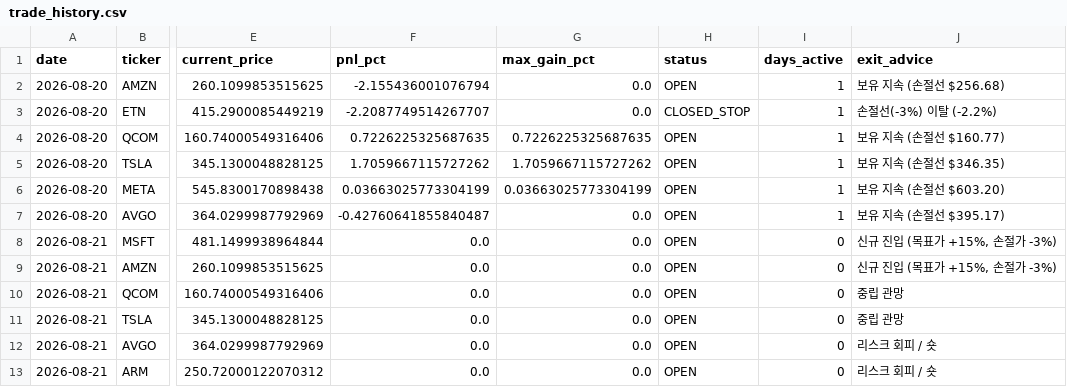
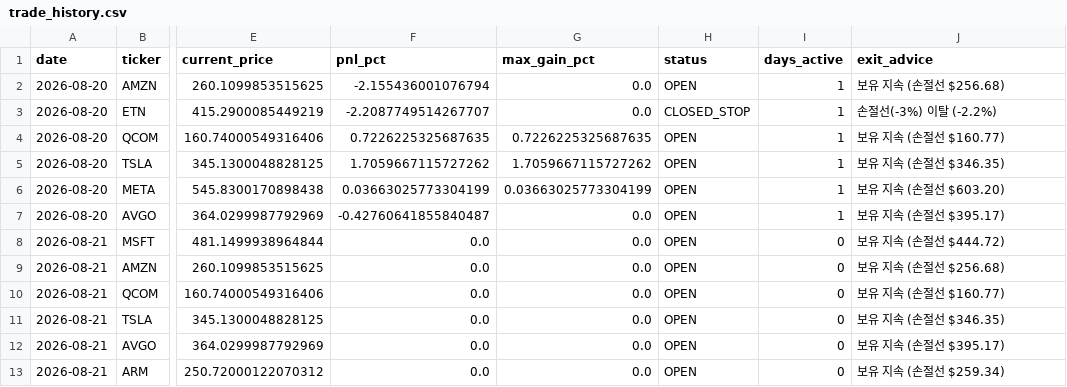
Before and after one commit to Dongwan-Kim-Khan/r-quant-system, a CSV file: trade_history.csv, drawn as a sheet; only a part is shown, gaps mark what is left out; the diff names each change by its address in the sheet, - before the commit and + after, or states it on an @@ line.

```diff
--- a/trade_history.csv
+++ b/trade_history.csv
-J8 (exit_advice): 신규 진입 (목표가 +15%, 손절가 -3%)
+J8 (exit_advice): 보유 지속 (손절선 $444.72)
-J9 (exit_advice): 신규 진입 (목표가 +15%, 손절가 -3%)
+J9 (exit_advice): 보유 지속 (손절선 $256.68)
-J10 (exit_advice): 중립 관망
+J10 (exit_advice): 보유 지속 (손절선 $160.77)
-J11 (exit_advice): 중립 관망
+J11 (exit_advice): 보유 지속 (손절선 $346.35)
-J12 (exit_advice): 리스크 회피 / 숏
+J12 (exit_advice): 보유 지속 (손절선 $395.17)
-J13 (exit_advice): 리스크 회피 / 숏
+J13 (exit_advice): 보유 지속 (손절선 $259.34)
```
Also changed, not shown: 8 other files.
